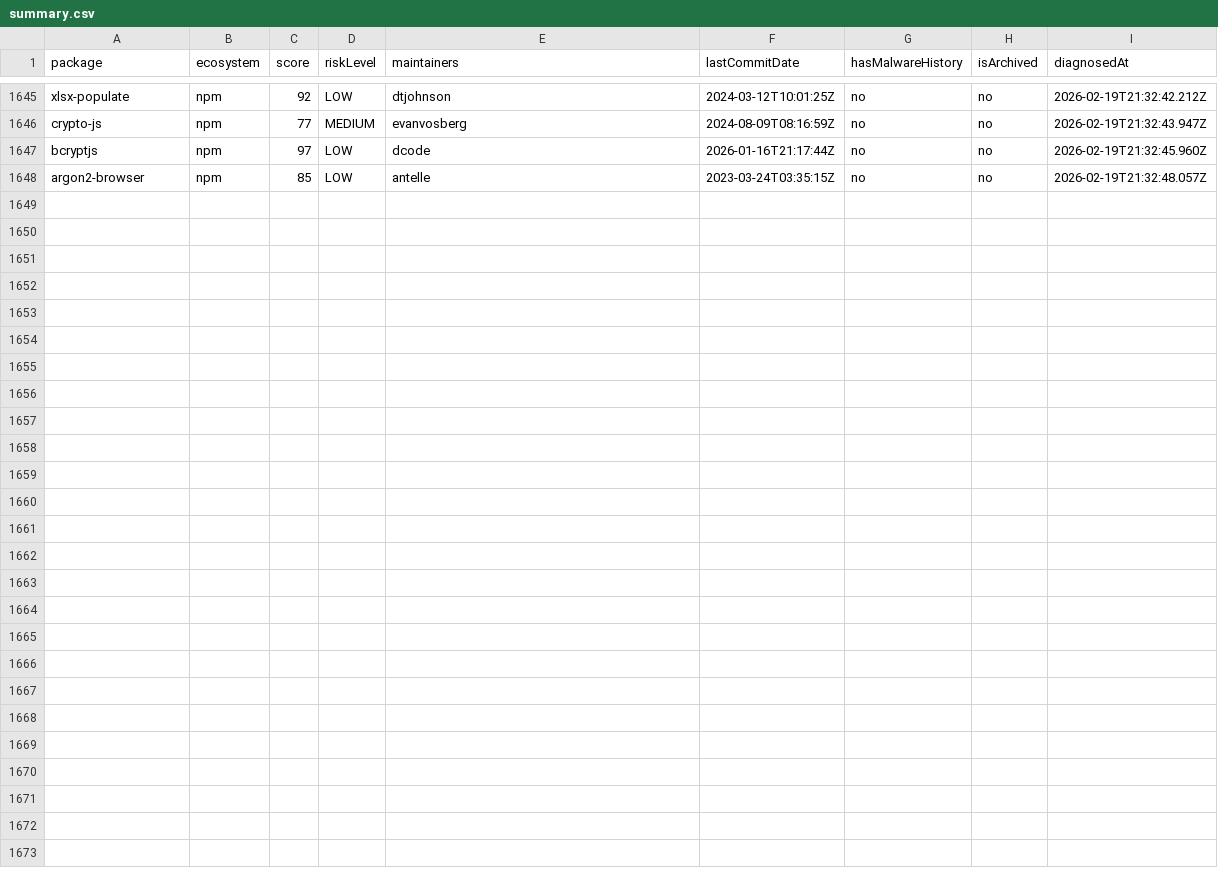
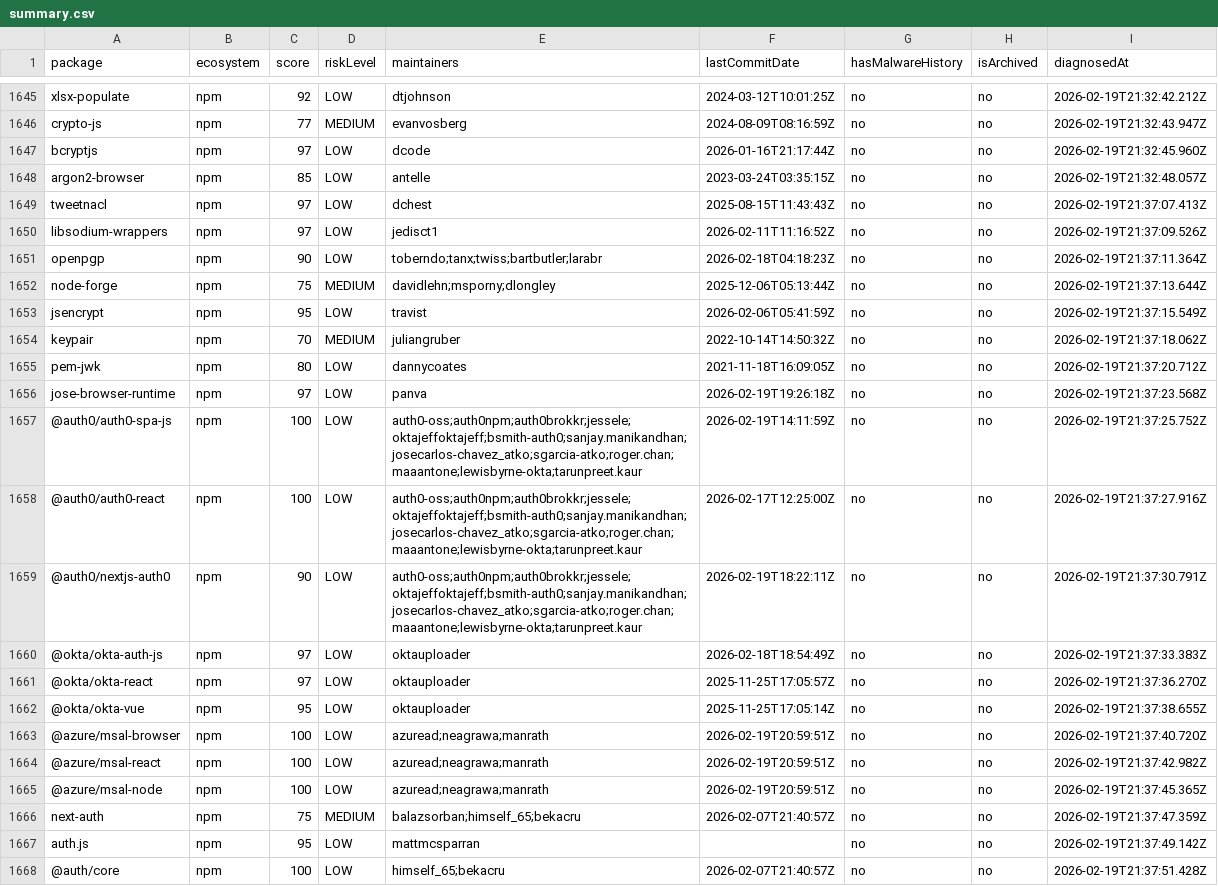
Before and after one commit to taku-tez/RepVet, a CSV file: batch-results/summary.csv, drawn as a sheet; only a part is shown, gaps mark what is left out; the diff names each change by its address in the sheet, - before the commit and + after, or states it on an @@ line.

Commit message:
batch: OSS診断結果追加 (Batch #87)

```diff
--- a/batch-results/summary.csv
+++ b/batch-results/summary.csv
+row 1649: tweetnacl | npm | 97 | LOW | dchest | 2025-08-15T11:43:43Z | no | no | 2026-02-19T21:37:07.413Z
+row 1650: libsodium-wrappers | npm | 97 | LOW | jedisct1 | 2026-02-11T11:16:52Z | no | no | 2026-02-19T21:37:09.526Z
+row 1651: openpgp | npm | 90 | LOW | toberndo;tanx;twiss;bartbutler;larabr | 2026-02-18T04:18:23Z | no | no | 2026-02-19T21:37:11.364Z
+row 1652: node-forge | npm | 75 | MEDIUM | davidlehn;msporny;dlongley | 2025-12-06T05:13:44Z | no | no | 2026-02-19T21:37:13.644Z
+row 1653: jsencrypt | npm | 95 | LOW | travist | 2026-02-06T05:41:59Z | no | no | 2026-02-19T21:37:15.549Z
+row 1654: keypair | npm | 70 | MEDIUM | juliangruber | 2022-10-14T14:50:32Z | no | no | 2026-02-19T21:37:18.062Z
+row 1655: pem-jwk | npm | 80 | LOW | dannycoates | 2021-11-18T16:09:05Z | no | no | 2026-02-19T21:37:20.712Z
+row 1656: jose-browser-runtime | npm | 97 | LOW | panva | 2026-02-19T19:26:18Z | no | no | 2026-02-19T21:37:23.568Z
+row 1657: @auth0/auth0-spa-js | npm | 100 | LOW | auth0-oss;auth0npm;auth0brokkr;jessele;oktajeffoktajeff;bsmith-auth0;sanjay.manikandhan;josecarlos-chavez_atko;sgarcia-atko;roger.chan;maaantone;lewisbyrne-okta;tarunpreet.kaur | 2026-02-19T14:11:59Z | no | no | 2026-02-19T21:37:25.752Z
+row 1658: @auth0/auth0-react | npm | 100 | LOW | auth0-oss;auth0npm;auth0brokkr;jessele;oktajeffoktajeff;bsmith-auth0;sanjay.manikandhan;josecarlos-chavez_atko;sgarcia-atko;roger.chan;maaantone;lewisbyrne-okta;tarunpreet.kaur | 2026-02-17T12:25:00Z | no | no | 2026-02-19T21:37:27.916Z
+row 1659: @auth0/nextjs-auth0 | npm | 90 | LOW | auth0-oss;auth0npm;auth0brokkr;jessele;oktajeffoktajeff;bsmith-auth0;sanjay.manikandhan;josecarlos-chavez_atko;sgarcia-atko;roger.chan;maaantone;lewisbyrne-okta;tarunpreet.kaur | 2026-02-19T18:22:11Z | no | no | 2026-02-19T21:37:30.791Z
+row 1660: @okta/okta-auth-js | npm | 97 | LOW | oktauploader | 2026-02-18T18:54:49Z | no | no | 2026-02-19T21:37:33.383Z
+row 1661: @okta/okta-react | npm | 97 | LOW | oktauploader | 2025-11-25T17:05:57Z | no | no | 2026-02-19T21:37:36.270Z
+row 1662: @okta/okta-vue | npm | 95 | LOW | oktauploader | 2025-11-25T17:05:14Z | no | no | 2026-02-19T21:37:38.655Z
+row 1663: @azure/msal-browser | npm | 100 | LOW | azuread;neagrawa;manrath | 2026-02-19T20:59:51Z | no | no | 2026-02-19T21:37:40.720Z
+row 1664: @azure/msal-react | npm | 100 | LOW | azuread;neagrawa;manrath | 2026-02-19T20:59:51Z | no | no | 2026-02-19T21:37:42.982Z
+row 1665: @azure/msal-node | npm | 100 | LOW | azuread;neagrawa;manrath | 2026-02-19T20:59:51Z | no | no | 2026-02-19T21:37:45.365Z
+row 1666: next-auth | npm | 75 | MEDIUM | balazsorban;himself_65;bekacru | 2026-02-07T21:40:57Z | no | no | 2026-02-19T21:37:47.359Z
+row 1667: auth.js | npm | 95 | LOW | mattmcsparran |  | no | no | 2026-02-19T21:37:49.142Z
+row 1668: @auth/core | npm | 100 | LOW | himself_65;bekacru | 2026-02-07T21:40:57Z | no | no | 2026-02-19T21:37:51.428Z
```
Also changed, not shown: 18 other files.
